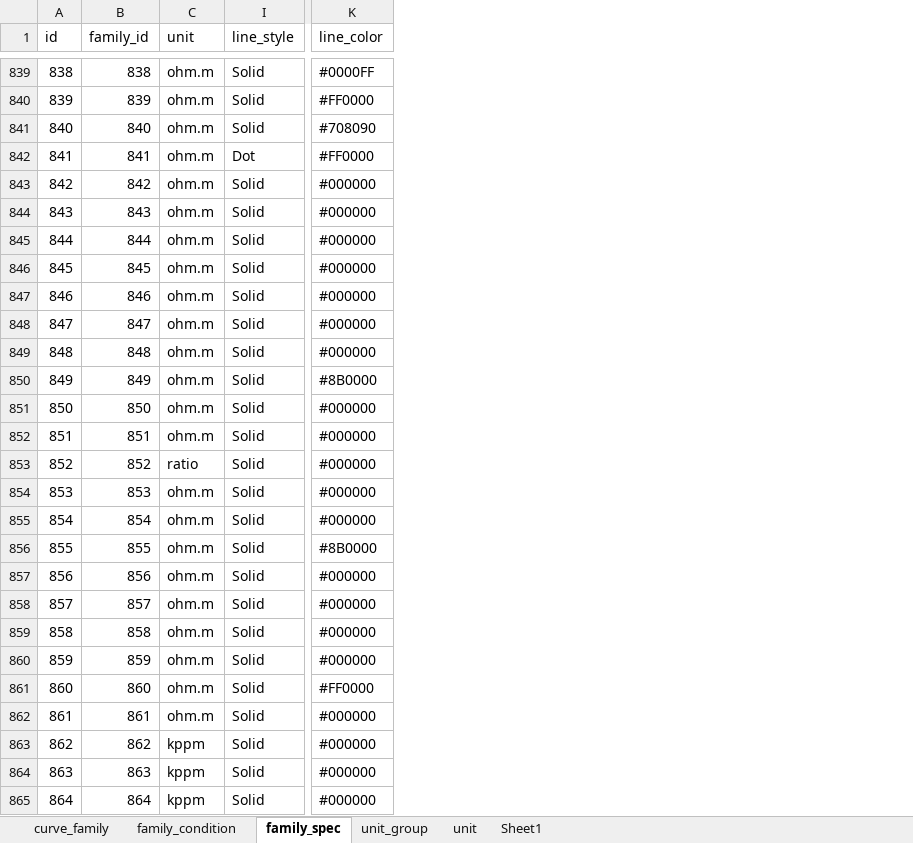
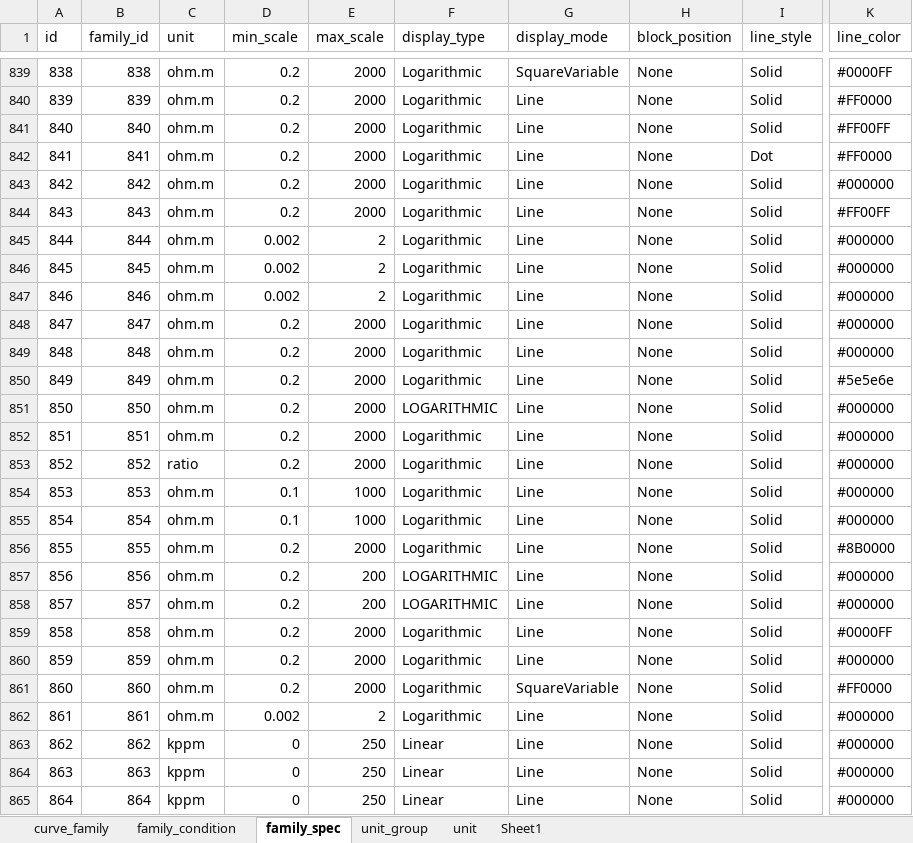
Before and after one commit to hoangbdUET/wi-backend, an Excel workbook: server/family/Curve_family.xlsx, sheet family_spec, drawn as a sheet; only a part is shown, gaps mark what is left out; values as stored, in another font and other column widths than the file's, no cell formats; the diff covers the shown part only; the diff names each change by its address in the sheet, - before the commit and + after, or states it on an @@ line.

Commit message:
update base family

```diff
--- a/server/family/Curve_family.xlsx (sheet family_spec)
+++ b/server/family/Curve_family.xlsx (sheet family_spec)
@@ column D (min_scale) unhidden, rows 839-865: 0.2 | 0.2 | 0.2 | 0.2 | 0.2 | 0.2 | 0.002 | 0.002 | 0.002 | 0.2 | 0.2 | 0.2 | 0.2 | 0.2 | 0.2 | 0.1 | 0.1 | 0.2 | 0.2 | 0.2 | 0.2 | 0.2 | 0.2 | 0.002 | 0 | 0 | 0 @@
@@ column E (max_scale) unhidden, rows 839-865: 2000 | 2000 | 2000 | 2000 | 2000 | 2000 | 2 | 2 | 2 | 2000 | 2000 | 2000 | 2000 | 2000 | 2000 | 1000 | 1000 | 2000 | 200 | 200 | 2000 | 2000 | 2000 | 2 | 250 | 250 | 250 @@
@@ column F (display_type) unhidden, rows 839-865: Logarithmic | Logarithmic | Logarithmic | Logarithmic | Logarithmic | Logarithmic | Logarithmic | Logarithmic | Logarithmic | Logarithmic | Logarithmic | Logarithmic | LOGARITHMIC | Logarithmic | Logarithmic | Logarithmic | Logarithmic | Logarithmic | LOGARITHMIC | LOGARITHMIC | Logarithmic | Logarithmic | Logarithmic | Logarithmic | Linear | Linear | Linear @@
@@ column G (display_mode) unhidden, rows 839-865: SquareVariable | Line | Line | Line | Line | Line | Line | Line | Line | Line | Line | Line | Line | Line | Line | Line | Line | Line | Line | Line | Line | Line | SquareVariable | Line | Line | Line | Line @@
@@ column H (block_position) unhidden, rows 839-865: all None @@
-K841 (line_color): #708090
+K841 (line_color): #FF00FF
-K844 (line_color): #000000
+K844 (line_color): #FF00FF
-K850 (line_color): #8B0000
+K850 (line_color): #5e5e6e
-K859 (line_color): #000000
+K859 (line_color): #0000FF
```
Also changed, not shown: 22 edited cells elsewhere in this sheet, sheet family_condition, sheet curve_family, cell formats, hidden cells.
